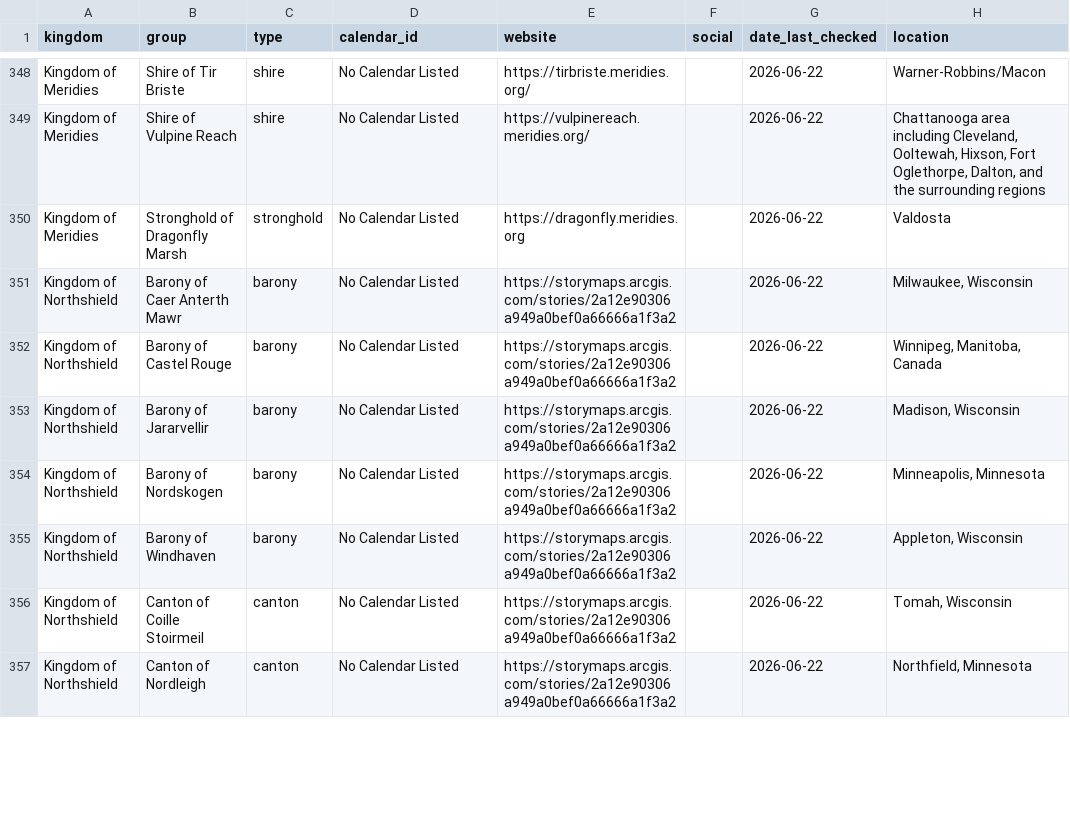
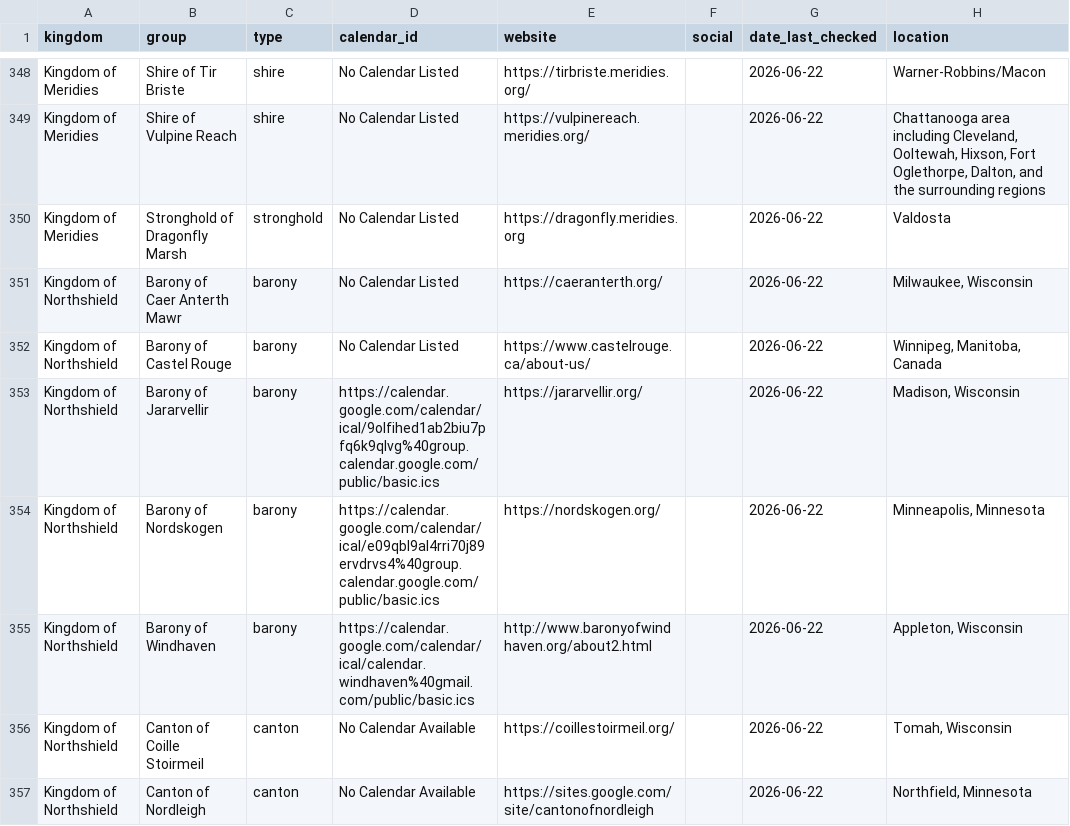
Before and after one commit to khs/scamap, a CSV file: locals.csv, drawn as a sheet; only a part is shown, gaps mark what is left out; the diff covers the shown part only; the diff names each change by its address in the sheet, - before the commit and + after, or states it on an @@ line.

```diff
--- a/locals.csv
+++ b/locals.csv
-E351 (website): https://storymaps.arcgis.com/stories/2a12e90306a949a0bef0a66666a1f3a2
+E351 (website): https://caeranterth.org/
-E352 (website): https://storymaps.arcgis.com/stories/2a12e90306a949a0bef0a66666a1f3a2
+E352 (website): https://www.castelrouge.ca/about-us/
-D353 (calendar_id): No Calendar Listed
+D353 (calendar_id): https://calendar.google.com/calendar/ical/9olfihed1ab2biu7pfq6k9qlvg%40group.calendar.google.com/public/basic.ics
-E353 (website): https://storymaps.arcgis.com/stories/2a12e90306a949a0bef0a66666a1f3a2
+E353 (website): https://jararvellir.org/
-D354 (calendar_id): No Calendar Listed
+D354 (calendar_id): https://calendar.google.com/calendar/ical/e09qbl9al4rri70j89ervdrvs4%40group.calendar.google.com/public/basic.ics
-E354 (website): https://storymaps.arcgis.com/stories/2a12e90306a949a0bef0a66666a1f3a2
+E354 (website): https://nordskogen.org/
-D355 (calendar_id): No Calendar Listed
+D355 (calendar_id): https://calendar.google.com/calendar/ical/calendar.windhaven%40gmail.com/public/basic.ics
-E355 (website): https://storymaps.arcgis.com/stories/2a12e90306a949a0bef0a66666a1f3a2
+E355 (website): http://www.baronyofwindhaven.org/about2.html
-D356:D357 (calendar_id): No Calendar Listed
+D356:D357 (calendar_id): No Calendar Available
-E356 (website): https://storymaps.arcgis.com/stories/2a12e90306a949a0bef0a66666a1f3a2
+E356 (website): https://coillestoirmeil.org/
-E357 (website): https://storymaps.arcgis.com/stories/2a12e90306a949a0bef0a66666a1f3a2
+E357 (website): https://sites.google.com/site/cantonofnordleigh
```
Also changed, not shown: 17 edited cells elsewhere in this file, hardcoded_events.csv.
